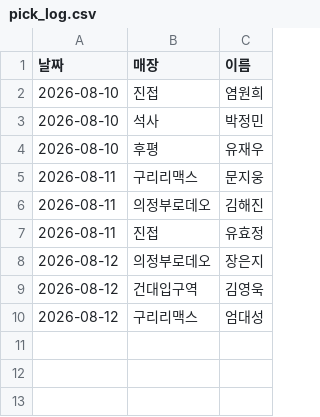
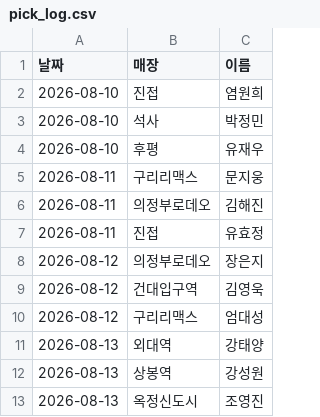
Before and after one commit to khbae0101/GD_opening_bot, a CSV file: data/pick_log.csv, drawn as a sheet; the diff names each change by its address in the sheet, - before the commit and + after, or states it on an @@ line.

```diff
--- a/data/pick_log.csv
+++ b/data/pick_log.csv
+row 11: 2026-08-13 | 외대역 | 강태양
+row 12: 2026-08-13 | 상봉역 | 강성원
+row 13: 2026-08-13 | 옥정신도시 | 조영진
```
